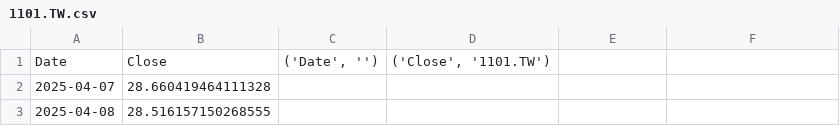
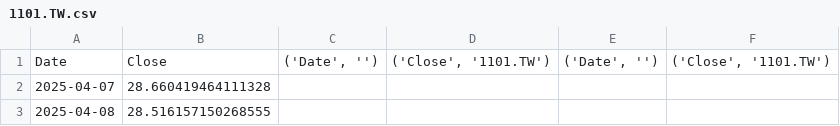
Before and after one commit to cchuang0817/macd-stock-app, a CSV file: data/1101.TW.csv, drawn as a sheet; only a part is shown; the diff names each change by its address in the sheet, - before the commit and + after, or states it on an @@ line.

```diff
--- a/data/1101.TW.csv
+++ b/data/1101.TW.csv
-E1: (empty)
+E1: ('Date', '')
-F1: (empty)
+F1: ('Close', '1101.TW')
```
Also changed, not shown: data/9962.TWO.csv.
